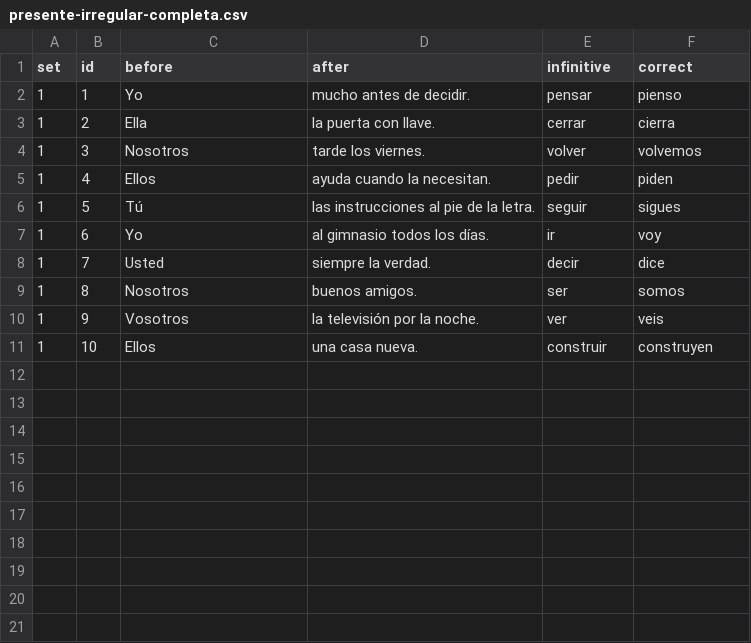
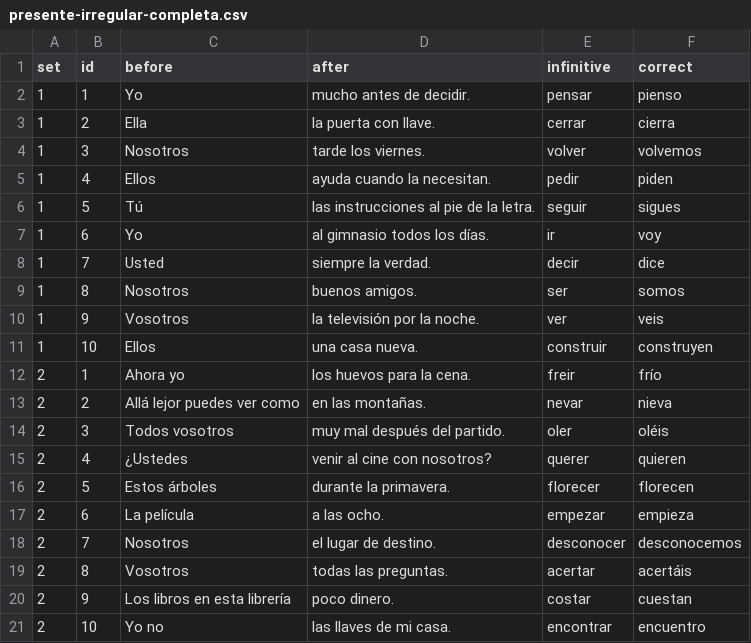
Before and after one commit to beaim19/spanishdespacio, a CSV file: content/exercises/presente-irregular-completa.csv, drawn as a sheet; the diff names each change by its address in the sheet, - before the commit and + after, or states it on an @@ line.

```diff
--- a/content/exercises/presente-irregular-completa.csv
+++ b/content/exercises/presente-irregular-completa.csv
+row 12: 2 | 1 | Ahora yo | los huevos para la cena. | freir | frío
+row 13: 2 | 2 | Allá lejor puedes ver como | en las montañas. | nevar | nieva
+row 14: 2 | 3 | Todos vosotros | muy mal después del partido. | oler | oléis
+row 15: 2 | 4 | ¿Ustedes | venir al cine con nosotros? | querer | quieren
+row 16: 2 | 5 | Estos árboles | durante la primavera. | florecer | florecen
+row 17: 2 | 6 | La película | a las ocho. | empezar | empieza
+row 18: 2 | 7 | Nosotros | el lugar de destino. | desconocer | desconocemos
+row 19: 2 | 8 | Vosotros | todas las preguntas. | acertar | acertáis
+row 20: 2 | 9 | Los libros en esta librería | poco dinero. | costar | cuestan
+row 21: 2 | 10 | Yo no | las llaves de mi casa. | encontrar | encuentro
```
Also changed, not shown: content/exercises/presente-reflexivos-completa.csv, content/exercises/presente-reflexivos-empareja.csv, 25 other files.
